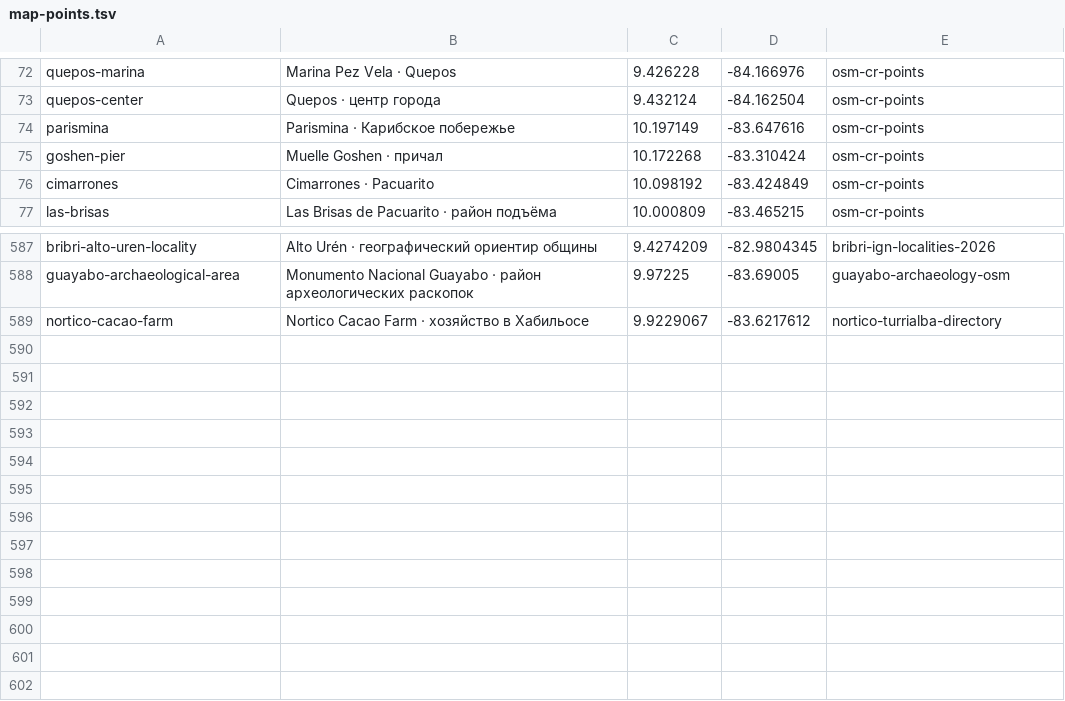
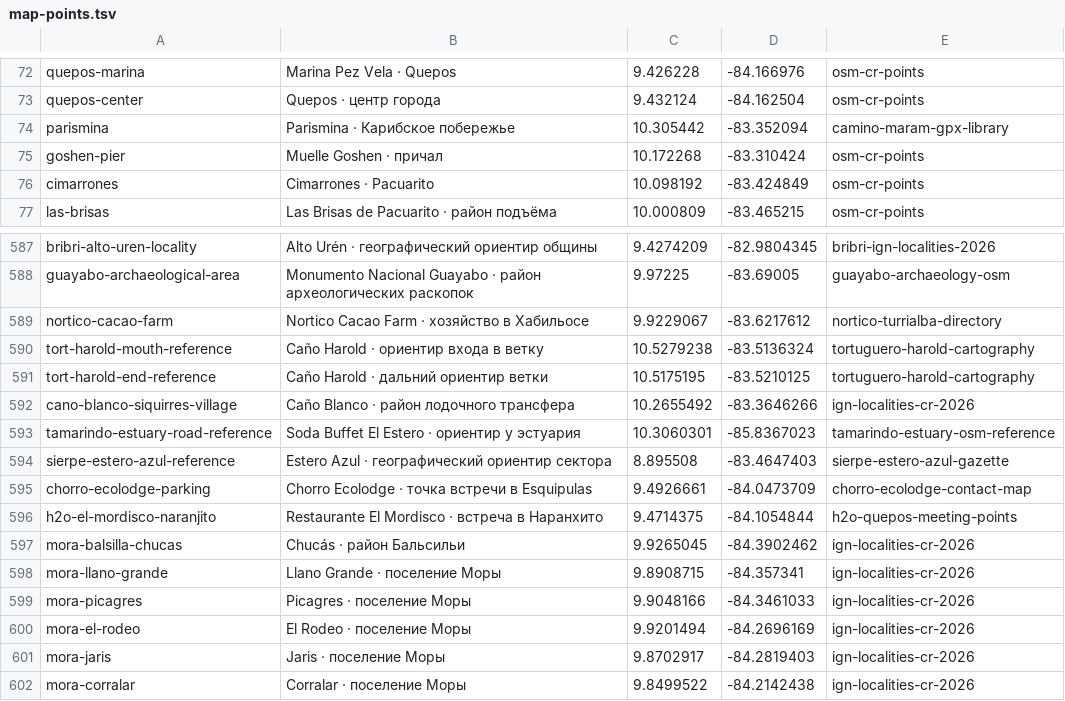
Before and after one commit to Paldd/costa-rica-travel-atlas, a TSV file: data/map-points.tsv, drawn as a sheet; only a part is shown, gaps mark what is left out.

Commit message:
Map local waterways and the Mora heritage trail

```diff
--- a/data/map-points.tsv
+++ b/data/map-points.tsv
@@ -73,3 +73,3 @@ quepos-marina	Marina Pez Vela · Quepos	9.426228	-84.166976	osm-cr-points
 quepos-center	Quepos · центр города	9.432124	-84.162504	osm-cr-points
-parismina	Parismina · Карибское побережье	10.197149	-83.647616	osm-cr-points
+parismina	Parismina · Карибское побережье	10.305442	-83.352094	camino-maram-gpx-library
 goshen-pier	Muelle Goshen · причал	10.172268	-83.310424	osm-cr-points
@@ -589 +589,14 @@ guayabo-archaeological-area	Monumento Nacional Guayabo · район архео
 nortico-cacao-farm	Nortico Cacao Farm · хозяйство в Хабильосе	9.9229067	-83.6217612	nortico-turrialba-directory
+tort-harold-mouth-reference	Caño Harold · ориентир входа в ветку	10.5279238	-83.5136324	tortuguero-harold-cartography
+tort-harold-end-reference	Caño Harold · дальний ориентир ветки	10.5175195	-83.5210125	tortuguero-harold-cartography
+cano-blanco-siquirres-village	Caño Blanco · район лодочного трансфера	10.2655492	-83.3646266	ign-localities-cr-2026
+tamarindo-estuary-road-reference	Soda Buffet El Estero · ориентир у эстуария	10.3060301	-85.8367023	tamarindo-estuary-osm-reference
+sierpe-estero-azul-reference	Estero Azul · географический ориентир сектора	8.895508	-83.4647403	sierpe-estero-azul-gazette
+chorro-ecolodge-parking	Chorro Ecolodge · точка встречи в Esquipulas	9.4926661	-84.0473709	chorro-ecolodge-contact-map
+h2o-el-mordisco-naranjito	Restaurante El Mordisco · встреча в Наранхито	9.4714375	-84.1054844	h2o-quepos-meeting-points
+mora-balsilla-chucas	Chucás · район Бальсильи	9.9265045	-84.3902462	ign-localities-cr-2026
+mora-llano-grande	Llano Grande · поселение Моры	9.8908715	-84.357341	ign-localities-cr-2026
+mora-picagres	Picagres · поселение Моры	9.9048166	-84.3461033	ign-localities-cr-2026
+mora-el-rodeo	El Rodeo · поселение Моры	9.9201494	-84.2696169	ign-localities-cr-2026
+mora-jaris	Jaris · поселение Моры	9.8702917	-84.2819403	ign-localities-cr-2026
+mora-corralar	Corralar · поселение Моры	9.8499522	-84.2142438	ign-localities-cr-2026
```
Also changed, not shown: data/catalog-paddle-local.tsv, data/checks.tsv, 14 other files.
